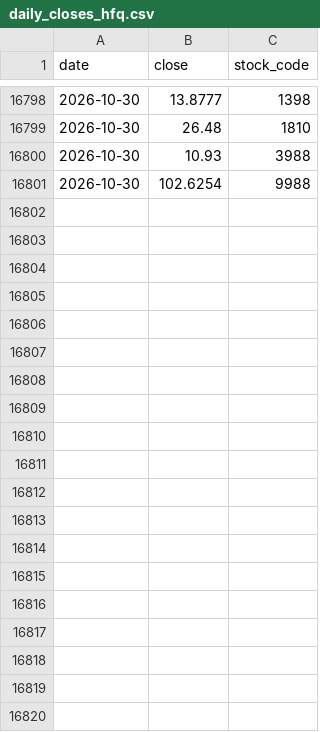
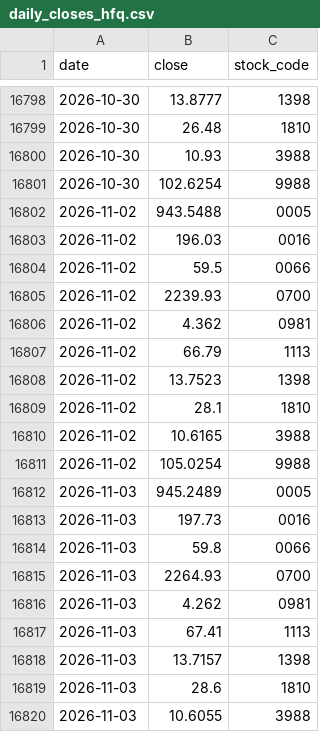
Before and after one commit to Ddsluke/DASE7310_Project2, a CSV file: data/daily_closes_hfq.csv, drawn as a sheet; only a part is shown, gaps mark what is left out; the diff covers the shown part only.

Commit message:
Week 2 candidates on 2026-11-06 data; one-sheet submission output; cap_note and max_weight_actual; Week 1 realised +2.17% vs EW +5.74%

```diff
--- a/data/daily_closes_hfq.csv
+++ b/data/daily_closes_hfq.csv
@@ -16801 +16801,20 @@ date,close,stock_code
 2026-10-30,102.6254,9988
+2026-11-02,943.5488,0005
+2026-11-02,196.03,0016
+2026-11-02,59.5,0066
+2026-11-02,2239.93,0700
+2026-11-02,4.362,0981
+2026-11-02,66.79,1113
+2026-11-02,13.7523,1398
+2026-11-02,28.1,1810
+2026-11-02,10.6165,3988
+2026-11-02,105.0254,9988
+2026-11-03,945.2489,0005
+2026-11-03,197.73,0016
+2026-11-03,59.8,0066
+2026-11-03,2264.93,0700
+2026-11-03,4.262,0981
+2026-11-03,67.41,1113
+2026-11-03,13.7157,1398
+2026-11-03,28.6,1810
+2026-11-03,10.6055,3988
```
Also changed, not shown: 31 added rows elsewhere in this file, data/daily_closes_raw.csv, data/weekly_closes_hfq.csv, 41 other files.
